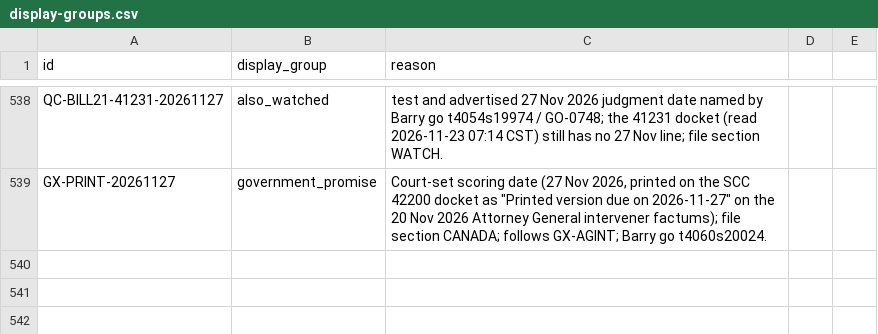
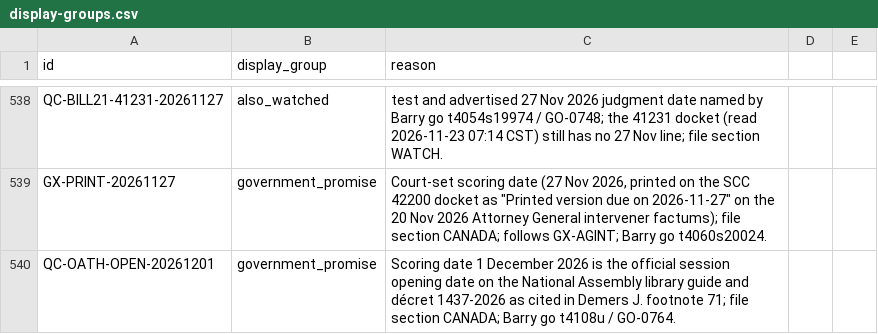
Before and after one commit to Citizenheldrecord/register, a CSV file: data/display-groups.csv, drawn as a sheet; only a part is shown, gaps mark what is left out; the diff names each change by its address in the sheet, - before the commit and + after, or states it on an @@ line.

```diff
--- a/data/display-groups.csv
+++ b/data/display-groups.csv
+row 540: QC-OATH-OPEN-20261201 | government_promise | Scoring date 1 December 2026 is the official session opening date on the National Assembly library guide and décret 1437-2026 as cited in Demers J. footnote 71; file section CANADA; Barry go t4108u / GO-0764.
```
Also changed, not shown: data/entries.csv, data/essay-links.csv, 20 other files.
